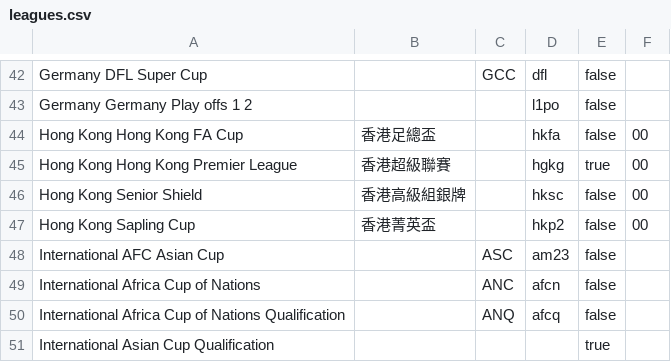
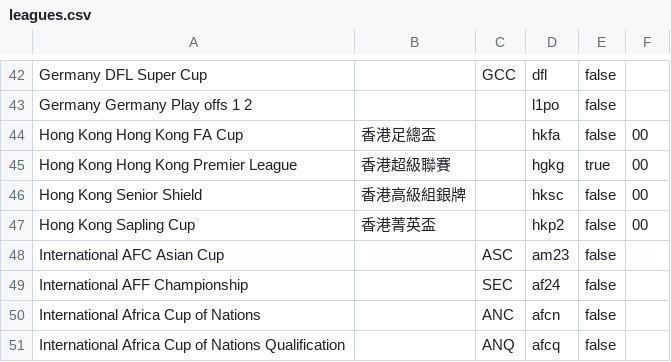
Before and after one commit to tanjt107/football-prediction, a CSV file: assets/leagues.csv, drawn as a sheet; only a part is shown, gaps mark what is left out; the shorter side is filled out with more unchanged rows.

Commit message:
chore: add aff championship to master leagues

```diff
--- a/assets/leagues.csv
+++ b/assets/leagues.csv
@@ -48,2 +48,3 @@ Hong Kong Sapling Cup,香港菁英盃,,hkp2,false,00
 International AFC Asian Cup,,ASC,am23,false,
+International AFF Championship,,SEC,af24,false,
 International Africa Cup of Nations,,ANC,afcn,false,
```
